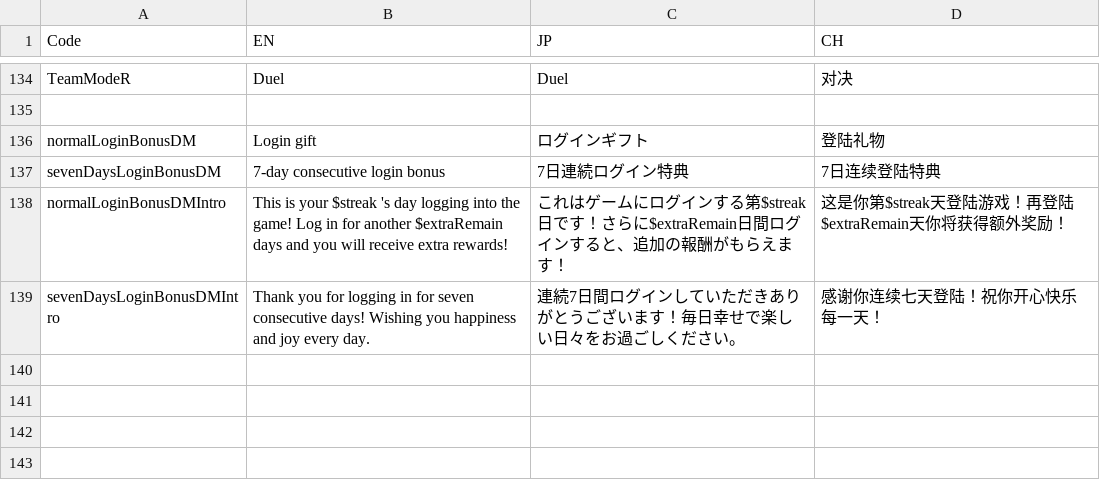
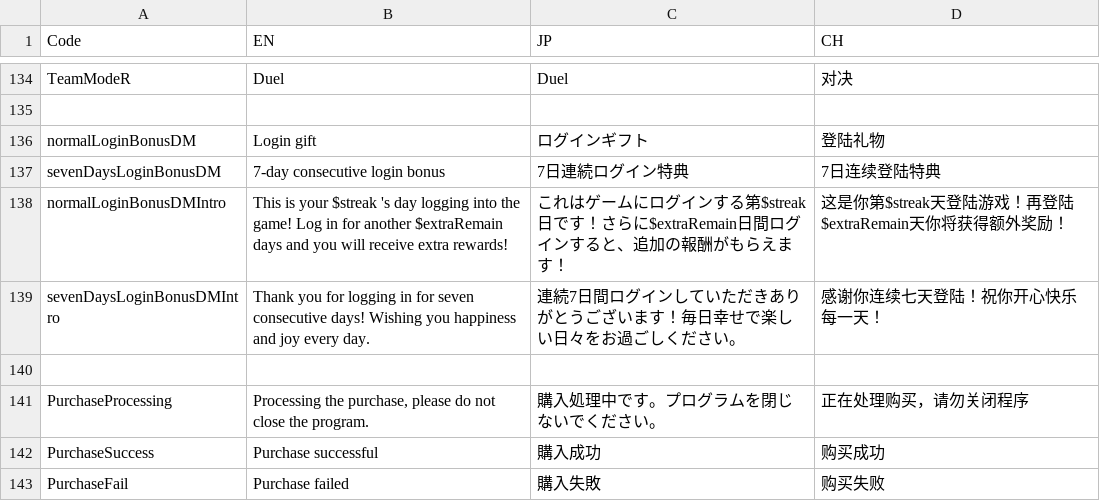
Before and after one commit to bodacheng/MComat, a CSV file: Assets/ExternalAssets/Config/LanguageCode.csv, drawn as a sheet; only a part is shown, gaps mark what is left out; the diff names each change by its address in the sheet, - before the commit and + after, or states it on an @@ line.

```diff
--- a/Assets/ExternalAssets/Config/LanguageCode.csv
+++ b/Assets/ExternalAssets/Config/LanguageCode.csv
+row 140: (empty)
+row 141: PurchaseProcessing | Processing the purchase, please do not close the program. | 購入処理中です。プログラムを閉じないでください。 | 正在处理购买，请勿关闭程序
+row 142: PurchaseSuccess | Purchase successful | 購入成功 | 购买成功
+row 143: PurchaseFail | Purchase failed | 購入失敗 | 购买失败
```
Also changed, not shown: 1 other file.
